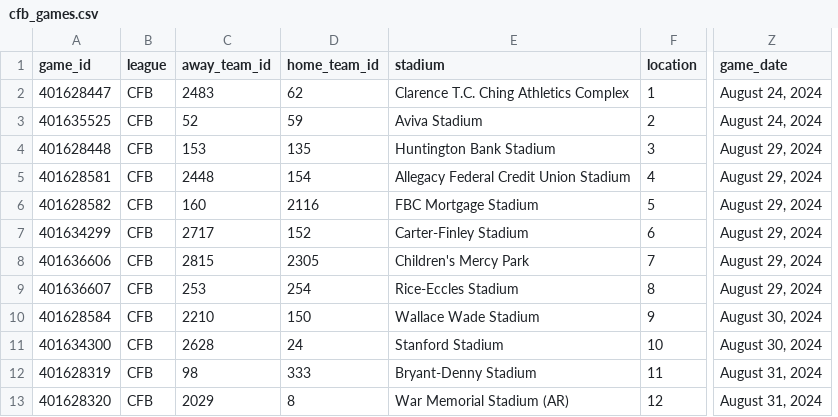
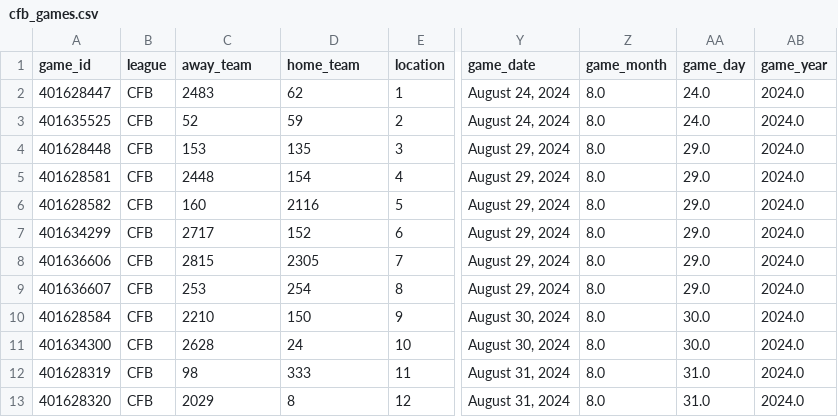
Before and after one commit to baduquig/cfb-pickem-etl, a CSV file: pickem_data/cfb_games.csv, drawn as a sheet; only a part is shown, gaps mark what is left out; removed rows and columns are numbered as before the commit, all else as after; the diff names each change by its address in the sheet, - before the commit and + after, or states it on an @@ line.

```diff
--- a/pickem_data/cfb_games.csv
+++ b/pickem_data/cfb_games.csv
-column E (stadium), rows 2-13: Clarence T.C. Ching Athletics Complex | Aviva Stadium | Huntington Bank Stadium | Allegacy Federal Credit Union Stadium | FBC Mortgage Stadium | Carter-Finley Stadium | Children's Mercy Park | Rice-Eccles Stadium | Wallace Wade Stadium | Stanford Stadium | Bryant-Denny Stadium | War Memorial Stadium (AR)
+column Z (game_month), rows 2-13: all 8.0
+column AA (game_day), rows 2-13: 24.0 | 24.0 | 29.0 | 29.0 | 29.0 | 29.0 | 29.0 | 29.0 | 30.0 | 30.0 | 31.0 | 31.0
+column AB (game_year), rows 2-13: all 2024.0
-C1: away_team_id
+C1: away_team
-D1: home_team_id
+D1: home_team
```
Also changed, not shown: pickem_data/mlb_locations.csv, 16 other files.
